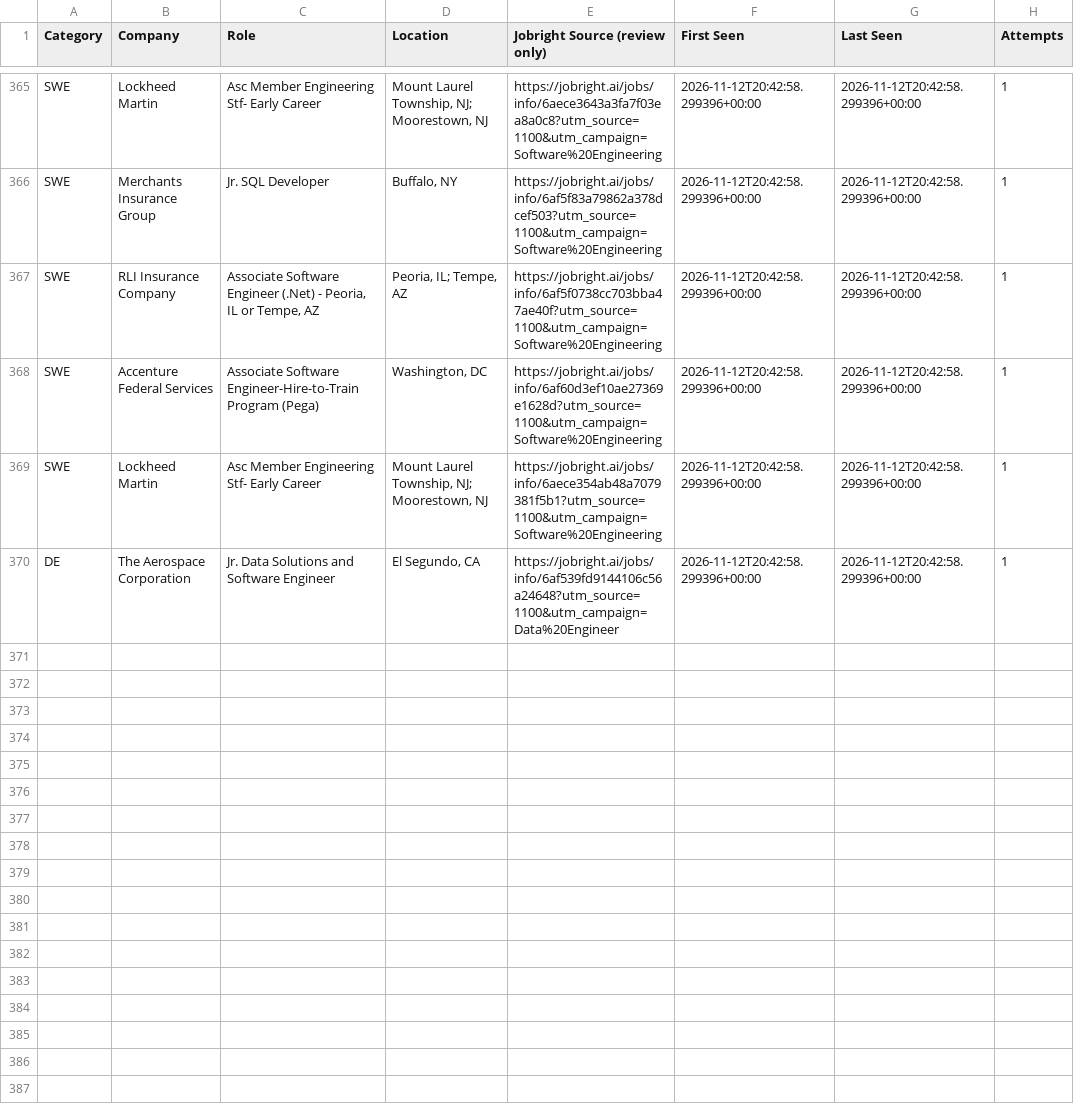
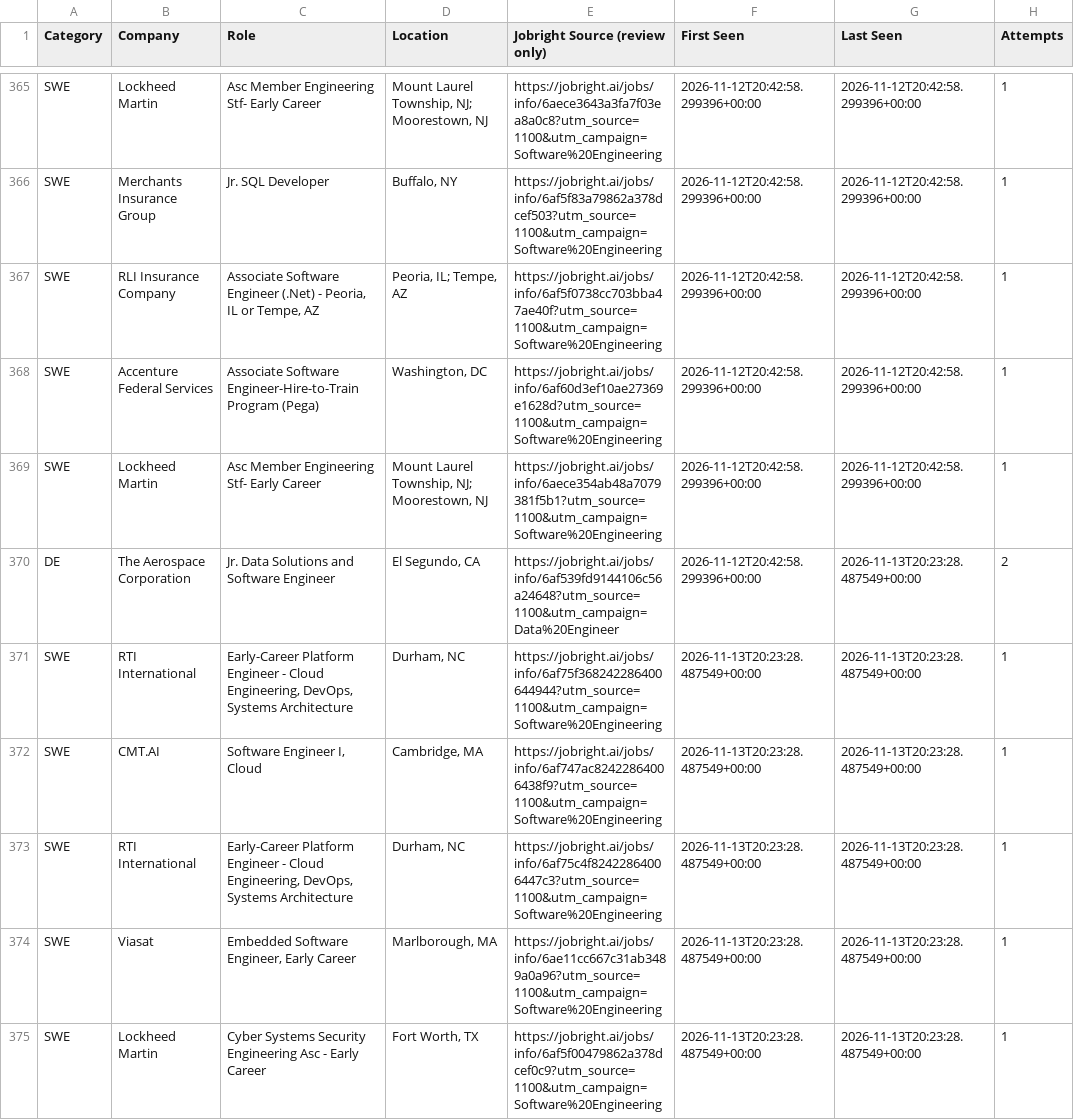
Before and after one commit to HarshithM834/New-Grad-Daily-Job-Scraper, a CSV file: unresolved_jobs.csv, drawn as a sheet; only a part is shown, gaps mark what is left out; the diff covers the shown part only.

```diff
--- a/unresolved_jobs.csv
+++ b/unresolved_jobs.csv
@@ -369,2 +369,7 @@ SWE,Accenture Federal Services,Associate Software Engineer-Hire-to-Train Program
 SWE,Lockheed Martin,Asc Member Engineering Stf- Early Career,"Mount Laurel Township, NJ; Moorestown, NJ",https://jobright.ai/jobs/info/6aece354ab48a7079381f5b1?utm_source=1100&utm_campaign=Software%20Engineering,2026-11-12T20:42:58.299396+00:00,2026-11-12T20:42:58.299396+00:00,1
-DE,The Aerospace Corporation,Jr. Data Solutions and Software Engineer,"El Segundo, CA",https://jobright.ai/jobs/info/6af539fd9144106c56a24648?utm_source=1100&utm_campaign=Data%20Engineer,2026-11-12T20:42:58.299396+00:00,2026-11-12T20:42:58.299396+00:00,1
+DE,The Aerospace Corporation,Jr. Data Solutions and Software Engineer,"El Segundo, CA",https://jobright.ai/jobs/info/6af539fd9144106c56a24648?utm_source=1100&utm_campaign=Data%20Engineer,2026-11-12T20:42:58.299396+00:00,2026-11-13T20:23:28.487549+00:00,2
+SWE,RTI International,"Early-Career Platform Engineer - Cloud Engineering, DevOps, Systems Architecture","Durham, NC",https://jobright.ai/jobs/info/6af75f368242286400644944?utm_source=1100&utm_campaign=Software%20Engineering,2026-11-13T20:23:28.487549+00:00,2026-11-13T20:23:28.487549+00:00,1
+SWE,CMT.AI,"Software Engineer I, Cloud","Cambridge, MA",https://jobright.ai/jobs/info/6af747ac82422864006438f9?utm_source=1100&utm_campaign=Software%20Engineering,2026-11-13T20:23:28.487549+00:00,2026-11-13T20:23:28.487549+00:00,1
+SWE,RTI International,"Early-Career Platform Engineer - Cloud Engineering, DevOps, Systems Architecture","Durham, NC",https://jobright.ai/jobs/info/6af75c4f82422864006447c3?utm_source=1100&utm_campaign=Software%20Engineering,2026-11-13T20:23:28.487549+00:00,2026-11-13T20:23:28.487549+00:00,1
+SWE,Viasat,"Embedded Software Engineer, Early Career","Marlborough, MA",https://jobright.ai/jobs/info/6ae11cc667c31ab3489a0a96?utm_source=1100&utm_campaign=Software%20Engineering,2026-11-13T20:23:28.487549+00:00,2026-11-13T20:23:28.487549+00:00,1
+SWE,Lockheed Martin,Cyber Systems Security Engineering Asc - Early Career,"Fort Worth, TX",https://jobright.ai/jobs/info/6af5f00479862a378dcef0c9?utm_source=1100&utm_campaign=Software%20Engineering,2026-11-13T20:23:28.487549+00:00,2026-11-13T20:23:28.487549+00:00,1
```
Also changed, not shown: 5 added rows and 26 edited cells elsewhere in this file, 3 other files.
